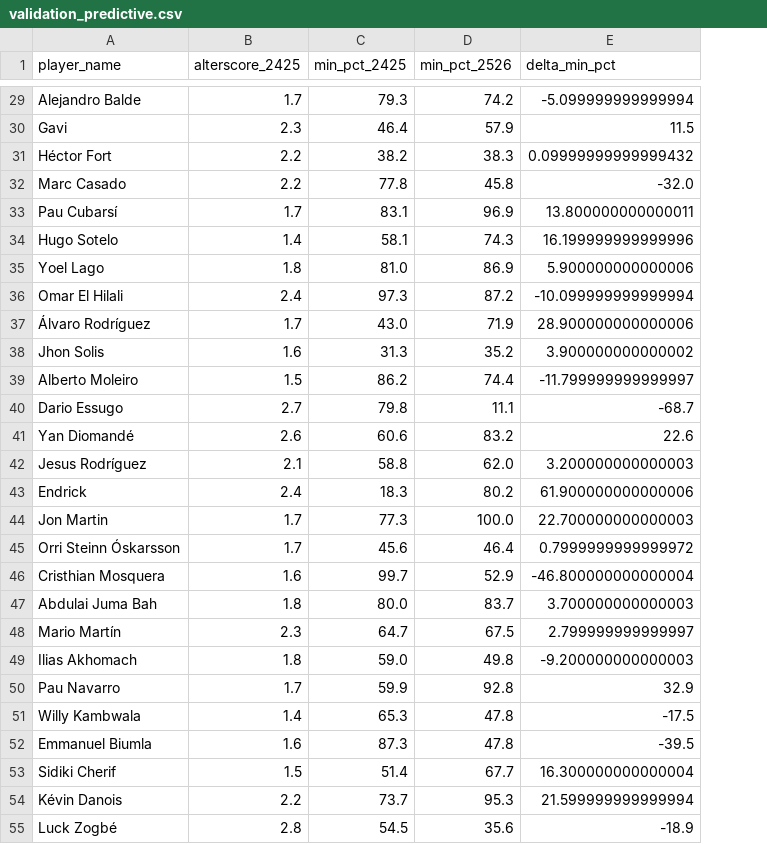
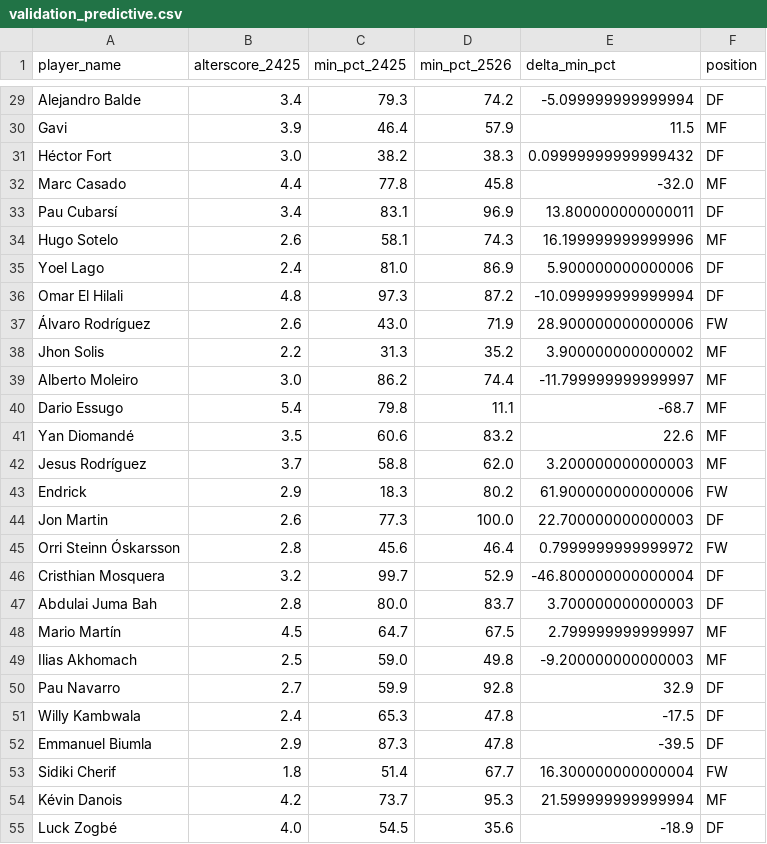
Before and after one commit to Janaud14/ALTER11, a CSV file: validation_predictive.csv, drawn as a sheet; only a part is shown, gaps mark what is left out; the diff covers the shown part only; the diff names each change by its address in the sheet, - before the commit and + after, or states it on an @@ line.

```diff
--- a/validation_predictive.csv
+++ b/validation_predictive.csv
+column F (position), rows 29-55: DF | MF | DF | MF | DF | MF | DF | DF | FW | MF | MF | MF | MF | MF | FW | DF | FW | DF | DF | MF | MF | DF | DF | DF | FW | MF | DF
-B29 (alterscore_2425): 1.7
+B29 (alterscore_2425): 3.4
-B30 (alterscore_2425): 2.3
+B30 (alterscore_2425): 3.9
-B31 (alterscore_2425): 2.2
+B31 (alterscore_2425): 3.0
-B32 (alterscore_2425): 2.2
+B32 (alterscore_2425): 4.4
-B33 (alterscore_2425): 1.7
+B33 (alterscore_2425): 3.4
-B34 (alterscore_2425): 1.4
+B34 (alterscore_2425): 2.6
-B35 (alterscore_2425): 1.8
+B35 (alterscore_2425): 2.4
-B36 (alterscore_2425): 2.4
+B36 (alterscore_2425): 4.8
-B37 (alterscore_2425): 1.7
+B37 (alterscore_2425): 2.6
-B38 (alterscore_2425): 1.6
+B38 (alterscore_2425): 2.2
-B39 (alterscore_2425): 1.5
+B39 (alterscore_2425): 3.0
-B40 (alterscore_2425): 2.7
+B40 (alterscore_2425): 5.4
-B41 (alterscore_2425): 2.6
+B41 (alterscore_2425): 3.5
-B42 (alterscore_2425): 2.1
+B42 (alterscore_2425): 3.7
-B43 (alterscore_2425): 2.4
+B43 (alterscore_2425): 2.9
-B44 (alterscore_2425): 1.7
+B44 (alterscore_2425): 2.6
-B45 (alterscore_2425): 1.7
+B45 (alterscore_2425): 2.8
-B46 (alterscore_2425): 1.6
+B46 (alterscore_2425): 3.2
-B47 (alterscore_2425): 1.8
+B47 (alterscore_2425): 2.8
-B48 (alterscore_2425): 2.3
+B48 (alterscore_2425): 4.5
-B49 (alterscore_2425): 1.8
+B49 (alterscore_2425): 2.5
-B50 (alterscore_2425): 1.7
+B50 (alterscore_2425): 2.7
-B51 (alterscore_2425): 1.4
+B51 (alterscore_2425): 2.4
-B52 (alterscore_2425): 1.6
+B52 (alterscore_2425): 2.9
-B53 (alterscore_2425): 1.5
+B53 (alterscore_2425): 1.8
-B54 (alterscore_2425): 2.2
+B54 (alterscore_2425): 4.2
-B55 (alterscore_2425): 2.8
+B55 (alterscore_2425): 4.0
```
Also changed, not shown: 90 edited cells elsewhere in this file, 6 other files.
